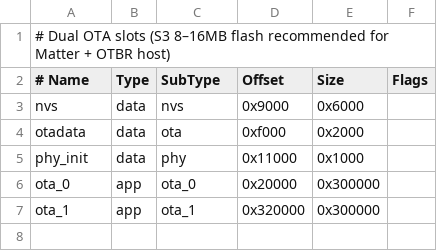
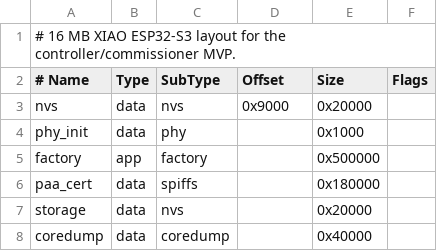
Before and after one commit to ha0rex/esp32-icc1-thread-gw, a CSV file: partitions.csv, drawn as a sheet; removed rows and columns are numbered as before the commit, all else as after; the diff names each change by its address in the sheet, - before the commit and + after, or states it on an @@ line.

```diff
--- a/partitions.csv
+++ b/partitions.csv
-A1 (# Name): # Dual OTA slots (S3 8–16MB flash recommended for Matter + OTBR host)
+A1 (# Name): # 16 MB XIAO ESP32-S3 layout for the controller/commissioner MVP.
-E3 (Size): 0x6000
+E3 (Size): 0x20000
-row 4: otadata | data | ota | 0xf000 | 0x2000
-D4 (Offset): 0x11000
+D4 (Offset): (empty)
-row 6: ota_0 | app | ota_0 | 0x20000 | 0x300000
-row 7: ota_1 | app | ota_1 | 0x320000 | 0x300000
+row 5: factory | app | factory |  | 0x500000
+row 6: paa_cert | data | spiffs |  | 0x180000
+row 7: storage | data | nvs |  | 0x20000
+row 8: coredump | data | coredump |  | 0x40000
```
Also changed, not shown: 33 other files.
